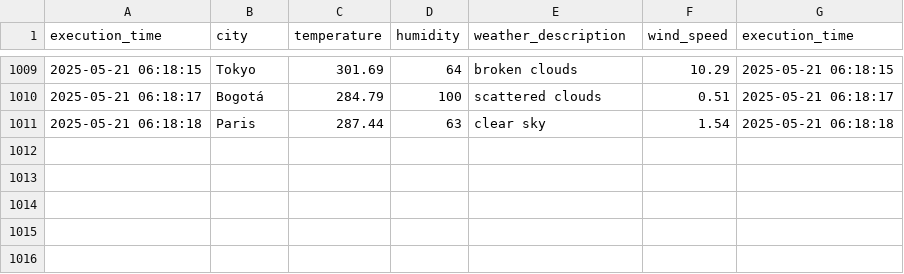
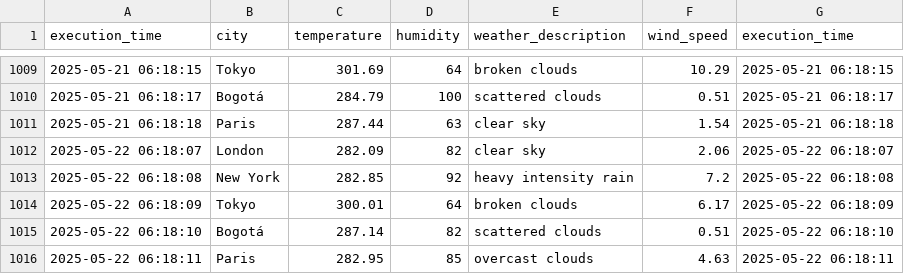
Before and after one commit to cortegons/Ejercicio-con-API-OpenWeather, a CSV file: weather_data.csv, drawn as a sheet; only a part is shown, gaps mark what is left out.

```diff
--- a/weather_data.csv
+++ b/weather_data.csv
@@ -1011 +1011,6 @@ execution_time,city,temperature,humidity,weather_description,wind_speed,executio
 2025-05-21 06:18:18,Paris,287.44,63,clear sky,1.54,2025-05-21 06:18:18
+2025-05-22 06:18:07,London,282.09,82,clear sky,2.06,2025-05-22 06:18:07
+2025-05-22 06:18:08,New York,282.85,92,heavy intensity rain,7.2,2025-05-22 06:18:08
+2025-05-22 06:18:09,Tokyo,300.01,64,broken clouds,6.17,2025-05-22 06:18:09
+2025-05-22 06:18:10,Bogotá,287.14,82,scattered clouds,0.51,2025-05-22 06:18:10
+2025-05-22 06:18:11,Paris,282.95,85,overcast clouds,4.63,2025-05-22 06:18:11
```
Also changed, not shown: 1 other file.
